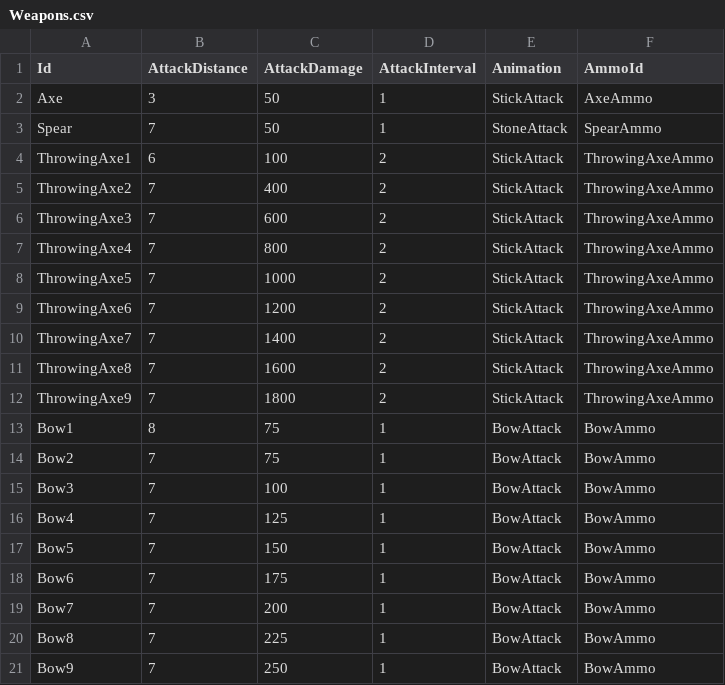
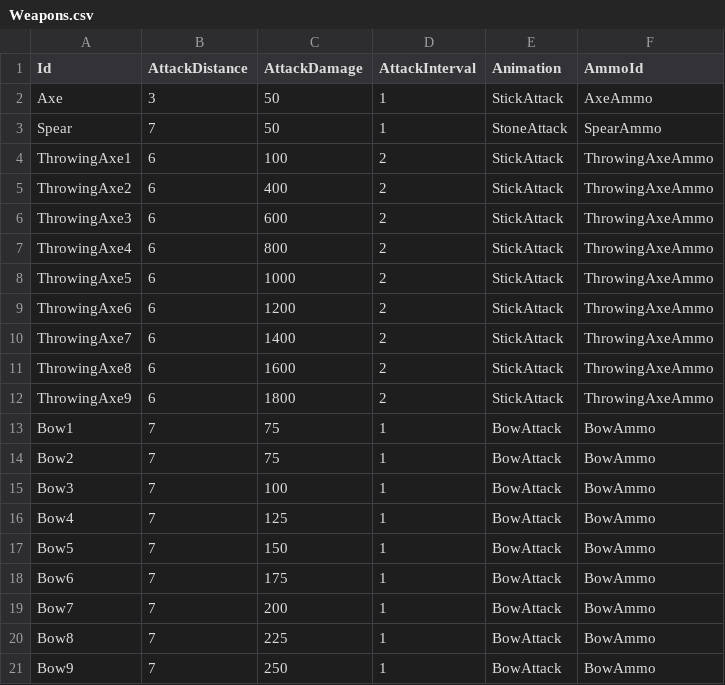
Before and after one commit to KonstantKuz/JurassicWorld, a CSV file: Assets/Resources/Configs/Weapons.csv, drawn as a sheet.

```diff
--- a/Assets/Resources/Configs/Weapons.csv
+++ b/Assets/Resources/Configs/Weapons.csv
@@ -4,11 +4,11 @@ Spear,7,50,1,StoneAttack,SpearAmmo
 ThrowingAxe1,6,100,2,StickAttack,ThrowingAxeAmmo
-ThrowingAxe2,7,400,2,StickAttack,ThrowingAxeAmmo
-ThrowingAxe3,7,600,2,StickAttack,ThrowingAxeAmmo
-ThrowingAxe4,7,800,2,StickAttack,ThrowingAxeAmmo
-ThrowingAxe5,7,1000,2,StickAttack,ThrowingAxeAmmo
-ThrowingAxe6,7,1200,2,StickAttack,ThrowingAxeAmmo
-ThrowingAxe7,7,1400,2,StickAttack,ThrowingAxeAmmo
-ThrowingAxe8,7,1600,2,StickAttack,ThrowingAxeAmmo
-ThrowingAxe9,7,1800,2,StickAttack,ThrowingAxeAmmo
-Bow1,8,75,1,BowAttack,BowAmmo
+ThrowingAxe2,6,400,2,StickAttack,ThrowingAxeAmmo
+ThrowingAxe3,6,600,2,StickAttack,ThrowingAxeAmmo
+ThrowingAxe4,6,800,2,StickAttack,ThrowingAxeAmmo
+ThrowingAxe5,6,1000,2,StickAttack,ThrowingAxeAmmo
+ThrowingAxe6,6,1200,2,StickAttack,ThrowingAxeAmmo
+ThrowingAxe7,6,1400,2,StickAttack,ThrowingAxeAmmo
+ThrowingAxe8,6,1600,2,StickAttack,ThrowingAxeAmmo
+ThrowingAxe9,6,1800,2,StickAttack,ThrowingAxeAmmo
+Bow1,7,75,1,BowAttack,BowAmmo
 Bow2,7,75,1,BowAttack,BowAmmo
```
Also changed, not shown: Assets/Resources/Configs/EnemyUnit.csv.
